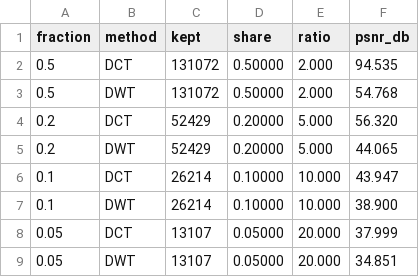
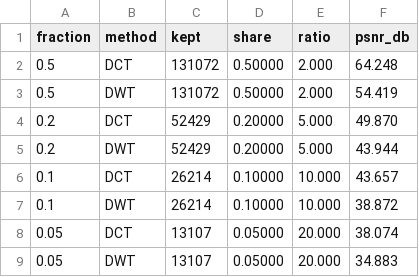
Before and after one commit to vladahvala/3, a CSV file: results/results.csv, drawn as a sheet.

```diff
--- a/results/results.csv
+++ b/results/results.csv
@@ -1,9 +1,9 @@
 fraction,method,kept,share,ratio,psnr_db
-0.5,DCT,131072,0.50000,2.000,94.535
-0.5,DWT,131072,0.50000,2.000,54.768
-0.2,DCT,52429,0.20000,5.000,56.320
-0.2,DWT,52429,0.20000,5.000,44.065
-0.1,DCT,26214,0.10000,10.000,43.947
-0.1,DWT,26214,0.10000,10.000,38.900
-0.05,DCT,13107,0.05000,20.000,37.999
-0.05,DWT,13107,0.05000,20.000,34.851
+0.5,DCT,131072,0.50000,2.000,64.248
+0.5,DWT,131072,0.50000,2.000,54.419
+0.2,DCT,52429,0.20000,5.000,49.870
+0.2,DWT,52429,0.20000,5.000,43.944
+0.1,DCT,26214,0.10000,10.000,43.657
+0.1,DWT,26214,0.10000,10.000,38.872
+0.05,DCT,13107,0.05000,20.000,38.074
+0.05,DWT,13107,0.05000,20.000,34.883
```
Also changed, not shown: 26 other files.
